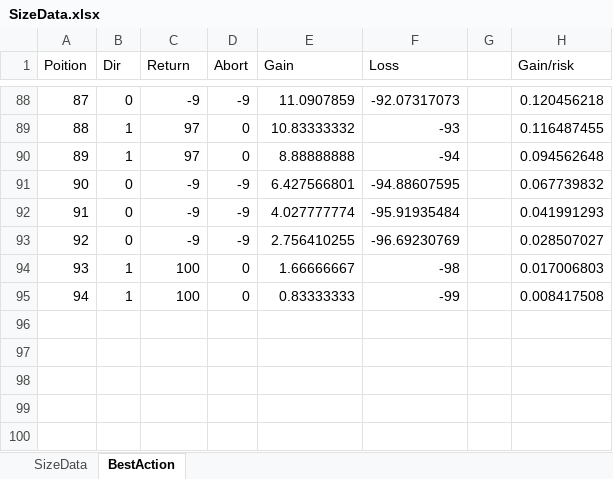
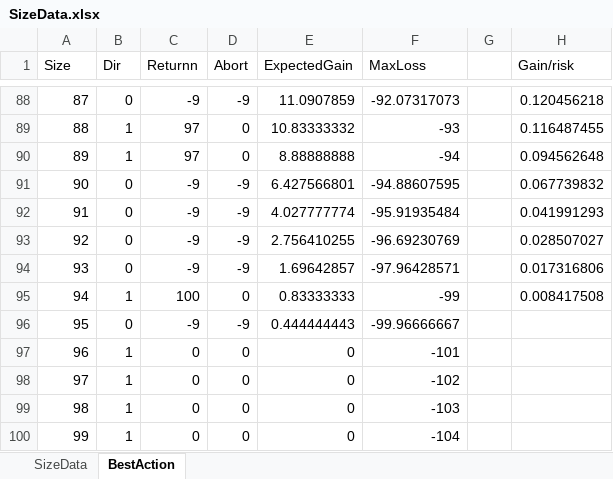
Before and after one commit to erezhasson/DTL, an Excel workbook: TempProjects/TrainQA/SizeData.xlsx, sheet BestAction, drawn as a sheet; only a part is shown, gaps mark what is left out; values as stored, in another font and other column widths than the file's, no borders; charts and pictures not drawn; removed rows and columns are numbered as before the commit, all else as after; the diff names each change by its address in the sheet, - before the commit and + after, or states it on an @@ line.

```diff
--- a/TempProjects/TrainQA/SizeData.xlsx (sheet BestAction)
+++ b/TempProjects/TrainQA/SizeData.xlsx (sheet BestAction)
@@ column A (Size) renumbered in row 1 @@
-C1: Return
+C1: Returnn
-E1: Gain
+E1: ExpectedGain
-F1: Loss
+F1: MaxLoss
-row 94: 93 | 1 | 100 | 0 | 1.66666667 | -98 |  | 0.017006803
+row 94: 93 | 0 | -9 | -9 | 1.69642857 | -97.96428571 |  | 0.017316806
+row 96: 95 | 0 | -9 | -9 | 0.444444443 | -99.96666667
+row 97: 96 | 1 | 0 | 0 | 0 | -101
+row 98: 97 | 1 | 0 | 0 | 0 | -102
+row 99: 98 | 1 | 0 | 0 | 0 | -103
+row 100: 99 | 1 | 0 | 0 | 0 | -104
```
Also changed, not shown: charts or pictures, 16 other files.
